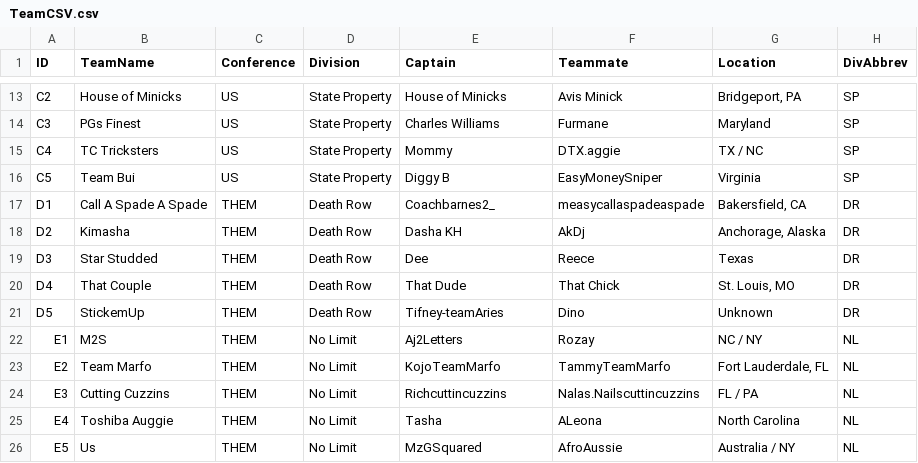
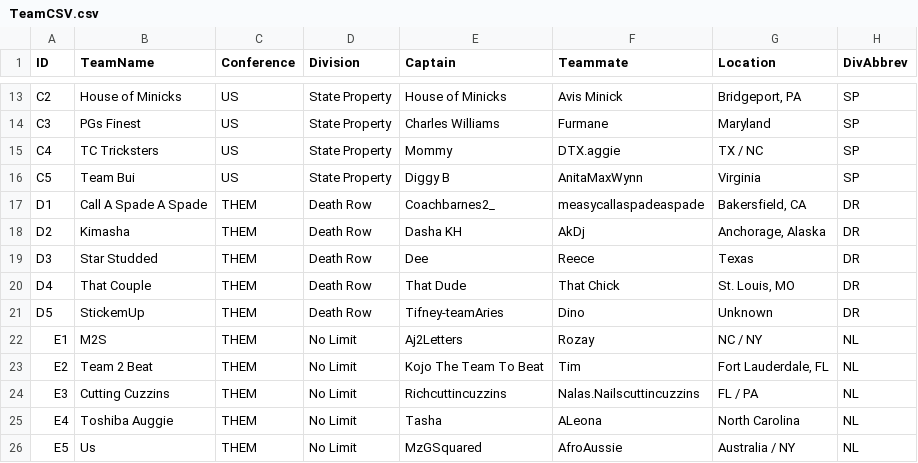
Before and after one commit to rtillies/wsos-season-3, a CSV file: data/TeamCSV.csv, drawn as a sheet; only a part is shown, gaps mark what is left out.

```diff
--- a/data/TeamCSV.csv
+++ b/data/TeamCSV.csv
@@ -15,3 +15,3 @@ C3,PGs Finest,US,State Property,Charles Williams,Furmane,Maryland,SP
 C4,TC Tricksters,US,State Property,Mommy,DTX.aggie,TX / NC,SP
-C5,Team Bui,US,State Property,Diggy B,EasyMoneySniper,Virginia,SP
+C5,Team Bui,US,State Property,Diggy B,AnitaMaxWynn,Virginia,SP
 D1,Call A Spade A Spade,THEM,Death Row,Coachbarnes2_,measycallaspadeaspade,"Bakersfield, CA",DR
@@ -22,3 +22,3 @@ D5,StickemUp,THEM,Death Row,Tifney-teamAries,Dino,Unknown,DR
 E1,M2S,THEM,No Limit,Aj2Letters,Rozay,NC / NY,NL
-E2,Team Marfo,THEM,No Limit,KojoTeamMarfo,TammyTeamMarfo,"Fort Lauderdale, FL",NL
+E2,Team 2 Beat,THEM,No Limit,Kojo The Team To Beat,Tim,"Fort Lauderdale, FL",NL
 E3,Cutting Cuzzins,THEM,No Limit,Richcuttincuzzins,Nalas.Nailscuttincuzzins,FL / PA,NL
```
Also changed, not shown: data/Week14CSV.csv, 3 other files.
